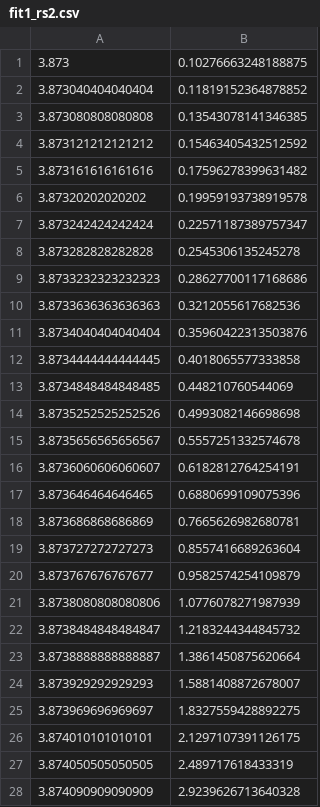
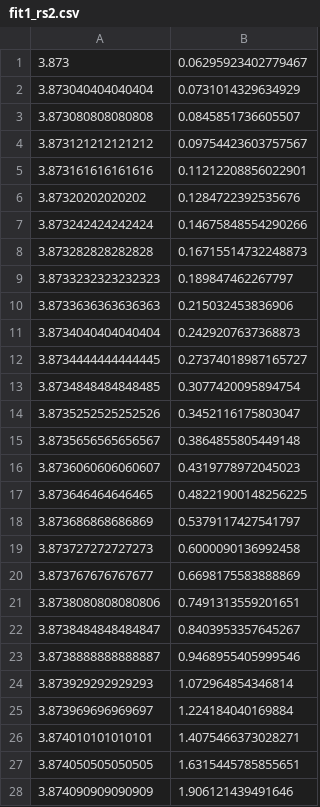
Before and after one commit to linqiu15/Tcc, a CSV file: LSE/output/fit1_rs2.csv, drawn as a sheet; only a part is shown; the diff covers the shown part only.

```diff
--- a/LSE/output/fit1_rs2.csv
+++ b/LSE/output/fit1_rs2.csv
@@ -1,28 +1,28 @@
-3.873,0.10276663248188875
-3.873040404040404,0.11819152364878852
-3.873080808080808,0.13543078141346385
-3.873121212121212,0.15463405432512592
-3.873161616161616,0.17596278399631482
-3.87320202020202,0.19959193738919578
-3.873242424242424,0.22571187389757347
-3.873282828282828,0.2545306135245278
-3.8733232323232323,0.28627700117168686
-3.8733636363636363,0.3212055617682536
-3.8734040404040404,0.35960422313503876
-3.8734444444444445,0.4018065577333858
-3.8734848484848485,0.448210760544069
-3.8735252525252526,0.4993082146698698
-3.8735656565656567,0.5557251332574678
-3.8736060606060607,0.6182812764254191
-3.873646464646465,0.6880699109075396
-3.873686868686869,0.7665626982680781
-3.873727272727273,0.8557416689263604
-3.873767676767677,0.9582574254109879
-3.8738080808080806,1.0776078271987939
-3.8738484848484847,1.2183244344845732
-3.8738888888888887,1.3861450875620664
-3.873929292929293,1.5881408872678007
-3.873969696969697,1.8327559428892275
-3.874010101010101,2.1297107391126175
-3.874050505050505,2.489717618433319
-3.874090909090909,2.9239626713640328
+3.873,0.06295923402779467
+3.873040404040404,0.0731014329634929
+3.873080808080808,0.0845851736605507
+3.873121212121212,0.09754423603757567
+3.873161616161616,0.11212208856022901
+3.87320202020202,0.1284722392535676
+3.873242424242424,0.14675848554290266
+3.873282828282828,0.16715514732248873
+3.8733232323232323,0.189847462267797
+3.8733636363636363,0.215032453836906
+3.8734040404040404,0.2429207637368873
+3.8734444444444445,0.27374018987165727
+3.8734848484848485,0.3077420095894754
+3.8735252525252526,0.3452116175803047
+3.8735656565656567,0.3864855805449148
+3.8736060606060607,0.4319778972045023
+3.873646464646465,0.48221900148256225
+3.873686868686869,0.5379117427541797
+3.873727272727273,0.6000090136992458
+3.873767676767677,0.6698175583888869
+3.8738080808080806,0.7491313559201651
+3.8738484848484847,0.8403953357645267
+3.8738888888888887,0.9468955405999546
+3.873929292929293,1.072964854346814
+3.873969696969697,1.224184040169884
+3.874010101010101,1.4075466373028271
+3.874050505050505,1.6315445785855651
+3.874090909090909,1.906121439491646
```
Also changed, not shown: 72 edited cells elsewhere in this file, LSE/output/fit1_rs1.csv, LSE/output/fit2.csv, 21 other files.
